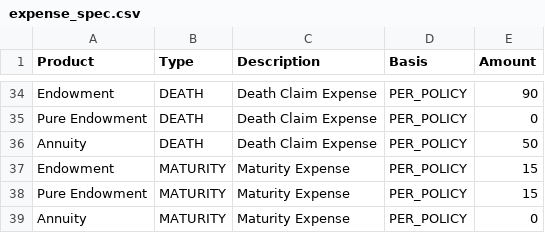
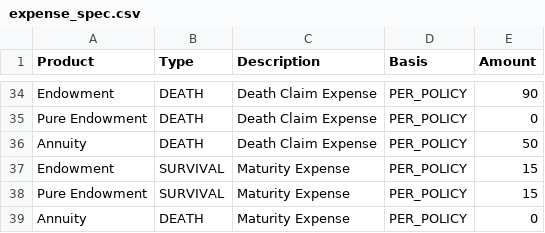
Before and after one commit to JRChapman1/ModelIC_SA2, a CSV file: Parameters/expense_spec.csv, drawn as a sheet; only a part is shown, gaps mark what is left out.

Commit message:
Expense aggregation

```diff
--- a/Parameters/expense_spec.csv
+++ b/Parameters/expense_spec.csv
@@ -36,4 +36,4 @@ Pure Endowment,DEATH,Death Claim Expense,PER_POLICY,0
 Annuity,DEATH,Death Claim Expense,PER_POLICY,50
-Endowment,MATURITY,Maturity Expense,PER_POLICY,15
-Pure Endowment,MATURITY,Maturity Expense,PER_POLICY,15
-Annuity,MATURITY,Maturity Expense,PER_POLICY,0
+Endowment,SURVIVAL,Maturity Expense,PER_POLICY,15
+Pure Endowment,SURVIVAL,Maturity Expense,PER_POLICY,15
+Annuity,DEATH,Maturity Expense,PER_POLICY,0
```
Also changed, not shown: 3 other files.
